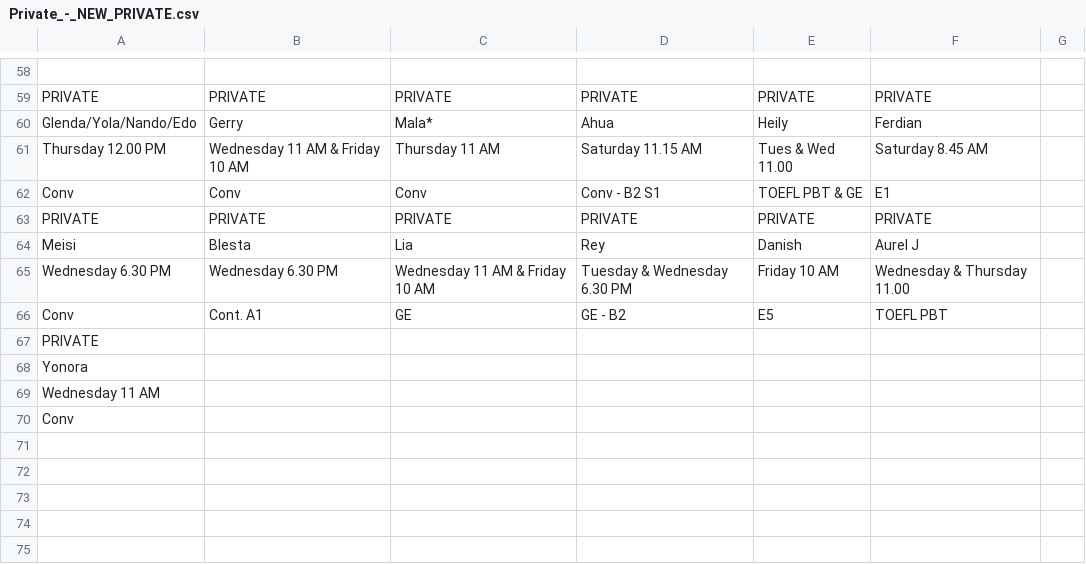
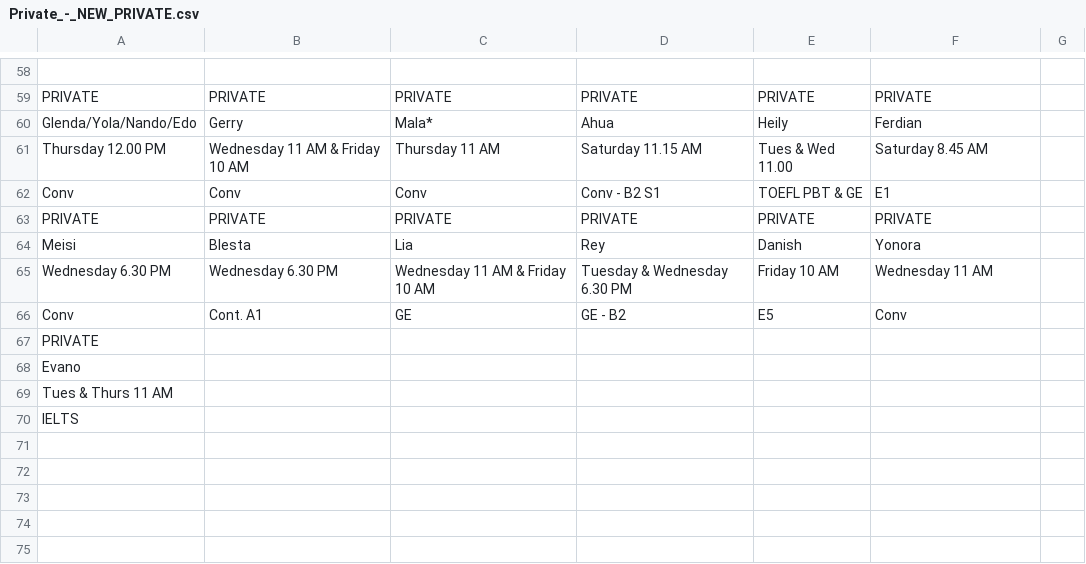
Before and after one commit to ArvinoDel/daily-teaching-report, a CSV file: scripts/data/csv/Private_-_NEW_PRIVATE.csv, drawn as a sheet; only a part is shown, gaps mark what is left out; the diff covers the shown part only.

```diff
--- a/scripts/data/csv/Private_-_NEW_PRIVATE.csv
+++ b/scripts/data/csv/Private_-_NEW_PRIVATE.csv
@@ -63,9 +63,9 @@ Conv,Conv,Conv,Conv - B2 S1,TOEFL PBT & GE,E1,
 PRIVATE,PRIVATE,PRIVATE,PRIVATE,PRIVATE,PRIVATE,
-Meisi ,Blesta,Lia,Rey,Danish,Aurel J,
-Wednesday 6.30 PM,Wednesday 6.30 PM,Wednesday 11 AM & Friday 10 AM,Tuesday & Wednesday 6.30 PM,Friday 10 AM,Wednesday & Thursday 11.00,
-Conv,Cont. A1,GE,GE - B2,E5,TOEFL PBT,
+Meisi ,Blesta,Lia,Rey,Danish,Yonora,
+Wednesday 6.30 PM,Wednesday 6.30 PM,Wednesday 11 AM & Friday 10 AM,Tuesday & Wednesday 6.30 PM,Friday 10 AM,Wednesday 11 AM,
+Conv,Cont. A1,GE,GE - B2,E5,Conv,
 PRIVATE,,,,,,
-Yonora,,,,,,
-Wednesday 11 AM,,,,,,
-Conv,,,,,,
+Evano,,,,,,
+Tues & Thurs 11 AM,,,,,,
+IELTS,,,,,,
 ,,,,,,
```
Also changed, not shown: 11 added rows, 11 removed rows and 39 edited cells elsewhere in this file, scripts/data/csv/Groups_-_NEW_ACADEMIC_YEAR.csv.
